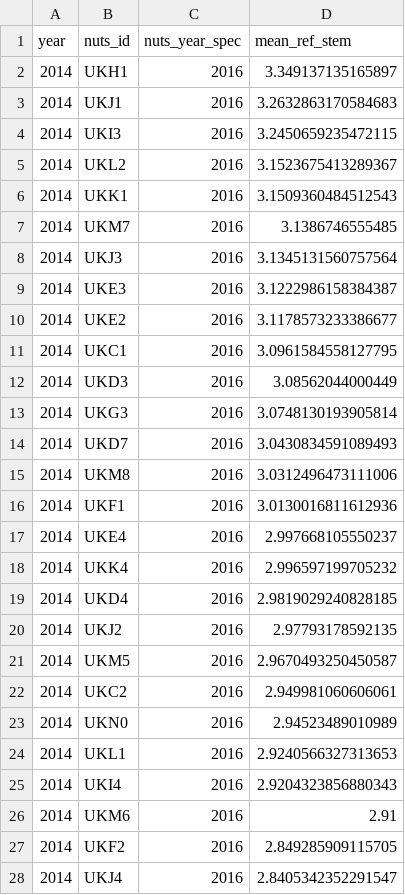
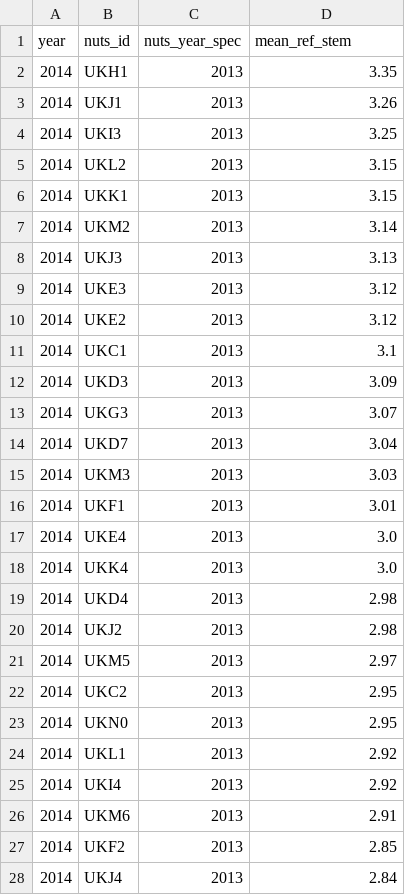
Before and after one commit to nestauk/beis-indicators, a CSV file: ds/data/processed/ref/mean_ref_stem.csv, drawn as a sheet; only a part is shown; the diff covers the shown part only.

```diff
--- a/ds/data/processed/ref/mean_ref_stem.csv
+++ b/ds/data/processed/ref/mean_ref_stem.csv
@@ -1,28 +1,28 @@
 year,nuts_id,nuts_year_spec,mean_ref_stem
-2014,UKH1,2016,3.349137135165897
-2014,UKJ1,2016,3.2632863170584683
-2014,UKI3,2016,3.2450659235472115
-2014,UKL2,2016,3.1523675413289367
-2014,UKK1,2016,3.1509360484512543
-2014,UKM7,2016,3.1386746555485
-2014,UKJ3,2016,3.1345131560757564
-2014,UKE3,2016,3.1222986158384387
-2014,UKE2,2016,3.1178573233386677
-2014,UKC1,2016,3.0961584558127795
-2014,UKD3,2016,3.08562044000449
-2014,UKG3,2016,3.0748130193905814
-2014,UKD7,2016,3.0430834591089493
-2014,UKM8,2016,3.0312496473111006
-2014,UKF1,2016,3.0130016811612936
-2014,UKE4,2016,2.997668105550237
-2014,UKK4,2016,2.996597199705232
-2014,UKD4,2016,2.9819029240828185
-2014,UKJ2,2016,2.97793178592135
-2014,UKM5,2016,2.9670493250450587
-2014,UKC2,2016,2.949981060606061
-2014,UKN0,2016,2.94523489010989
-2014,UKL1,2016,2.9240566327313653
-2014,UKI4,2016,2.9204323856880343
-2014,UKM6,2016,2.91
-2014,UKF2,2016,2.849285909115705
-2014,UKJ4,2016,2.8405342352291547
+2014,UKH1,2013,3.35
+2014,UKJ1,2013,3.26
+2014,UKI3,2013,3.25
+2014,UKL2,2013,3.15
+2014,UKK1,2013,3.15
+2014,UKM2,2013,3.14
+2014,UKJ3,2013,3.13
+2014,UKE3,2013,3.12
+2014,UKE2,2013,3.12
+2014,UKC1,2013,3.1
+2014,UKD3,2013,3.09
+2014,UKG3,2013,3.07
+2014,UKD7,2013,3.04
+2014,UKM3,2013,3.03
+2014,UKF1,2013,3.01
+2014,UKE4,2013,3.0
+2014,UKK4,2013,3.0
+2014,UKD4,2013,2.98
+2014,UKJ2,2013,2.98
+2014,UKM5,2013,2.97
+2014,UKC2,2013,2.95
+2014,UKN0,2013,2.95
+2014,UKL1,2013,2.92
+2014,UKI4,2013,2.92
+2014,UKM6,2013,2.91
+2014,UKF2,2013,2.85
+2014,UKJ4,2013,2.84
```
Also changed, not shown: 20 edited cells elsewhere in this file, ds/data/processed/ref/mean_ref.csv, ds/data/processed/ref/total_4_fte.csv, 4 other files.
